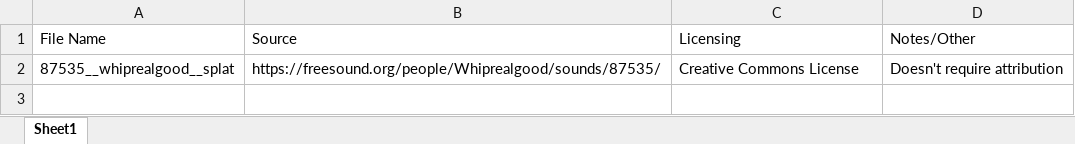
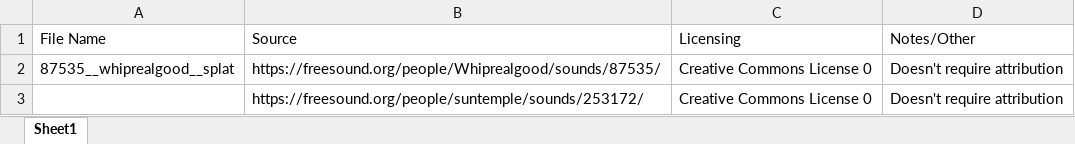
Before and after one commit to syedisamhashmi/CSE-4392-CSE-5392-Game-Project, an Excel workbook: Sources-And-Credits.xlsx, sheet Sheet1, drawn as a sheet; values as stored, in another font and other column widths than the file's, no borders; the diff names each change by its address in the sheet, - before the commit and + after, or states it on an @@ line.

Commit message:
feature/sound effect on pickup

```diff
--- a/Sources-And-Credits.xlsx (sheet Sheet1)
+++ b/Sources-And-Credits.xlsx (sheet Sheet1)
-C2 (Licensing): Creative Commons License
+C2 (Licensing): Creative Commons License 0
+row 3:  | https://freesound.org/people/suntemple/sounds/253172/ | Creative Commons License 0 | Doesn't require attribution
```
Also changed, not shown: 4 other files.
